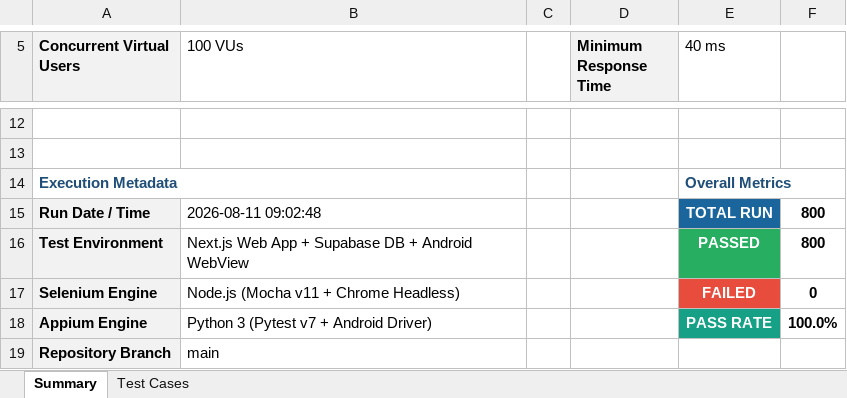
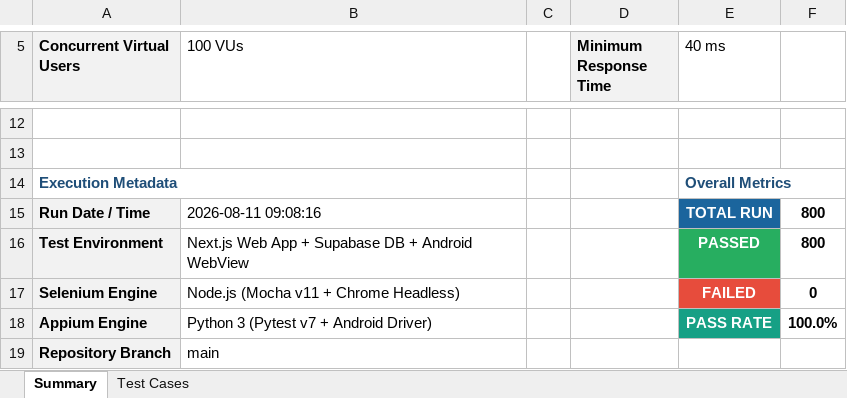
Before and after one commit to akhilnani1977-dev/PDD-project-, an Excel workbook: Appium_E2E_Test_Report_Traverse.xlsx, sheet Summary, drawn as a sheet; only a part is shown, gaps mark what is left out; values as stored, in another font and other column widths than the file's, no borders; the diff names each change by its address in the sheet, - before the commit and + after, or states it on an @@ line.

```diff
--- a/Appium_E2E_Test_Report_Traverse.xlsx (sheet Summary)
+++ b/Appium_E2E_Test_Report_Traverse.xlsx (sheet Summary)
-B15 (100 VUs): 2026-08-11 09:02:48
+B15 (100 VUs): 2026-08-11 09:08:16
```
Also changed, not shown: sheet Test Cases, Full_E2E_Test_Report_Traverse.xlsx, Master_E2E_800_Test_Report_Traverse.xlsx, 1 other file.
